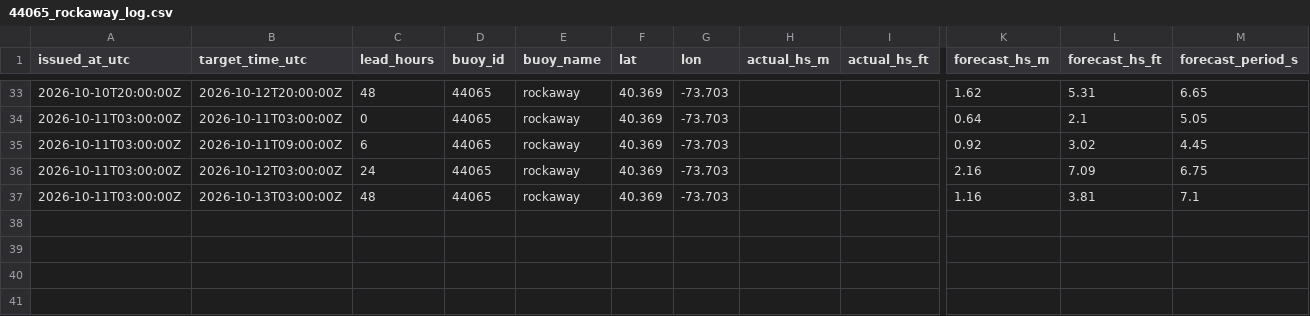
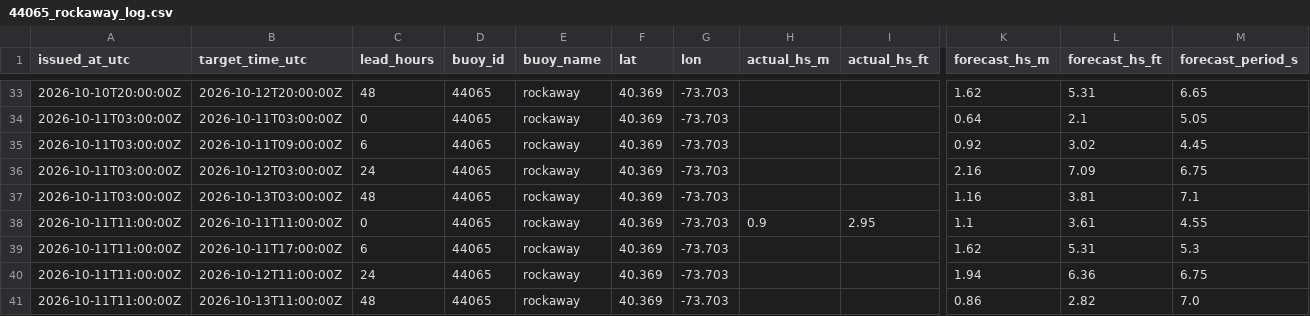
Before and after one commit to philbliss99/surfpy-custom-logger, a CSV file: data/44065_rockaway_log.csv, drawn as a sheet; only a part is shown, gaps mark what is left out; rows hold the shown columns only; the diff names each change by its address in the sheet, - before the commit and + after, or states it on an @@ line.

```diff
--- a/data/44065_rockaway_log.csv
+++ b/data/44065_rockaway_log.csv
+row 38: 2026-10-11T11:00:00Z | 2026-10-11T11:00:00Z | 0 | 44065 | rockaway | 40.369 | -73.703 | 0.9 | 2.95 | 1.1 | 3.61 | 4.55
+row 39: 2026-10-11T11:00:00Z | 2026-10-11T17:00:00Z | 6 | 44065 | rockaway | 40.369 | -73.703 |  |  | 1.62 | 5.31 | 5.3
+row 40: 2026-10-11T11:00:00Z | 2026-10-12T11:00:00Z | 24 | 44065 | rockaway | 40.369 | -73.703 |  |  | 1.94 | 6.36 | 6.75
+row 41: 2026-10-11T11:00:00Z | 2026-10-13T11:00:00Z | 48 | 44065 | rockaway | 40.369 | -73.703 |  |  | 0.86 | 2.82 | 7.0
```
Also changed, not shown: data/46053_santabarbara_log.csv, data/46221_santamonica_log.csv.
